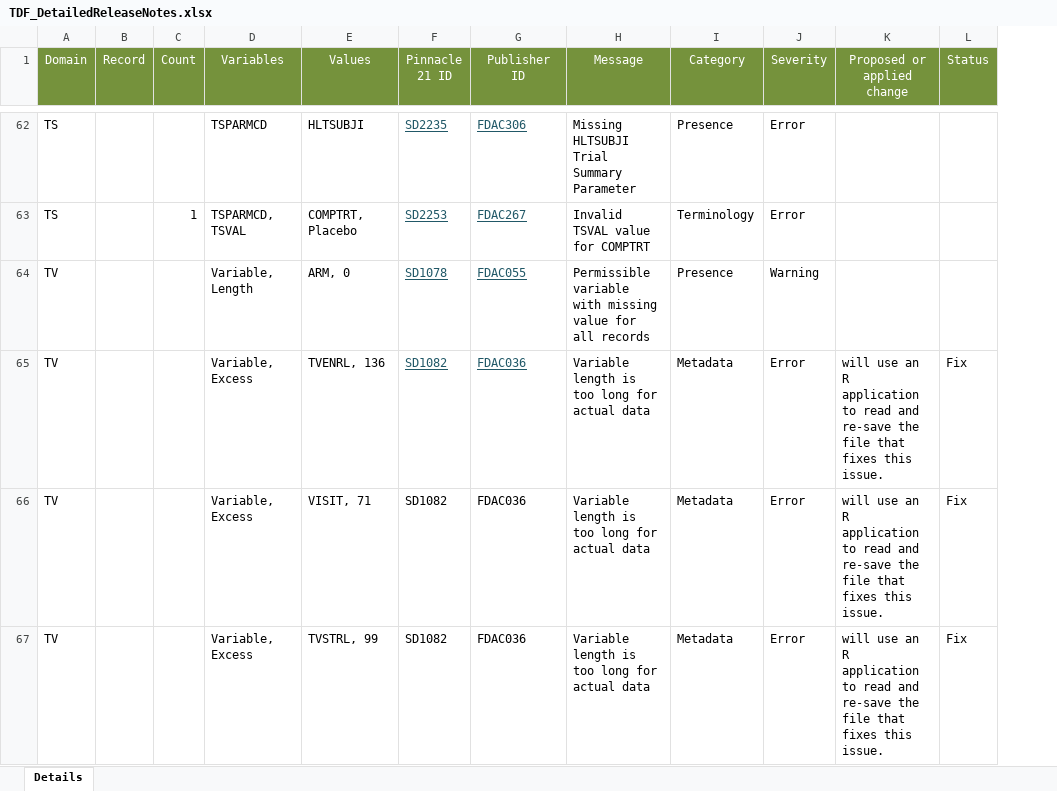
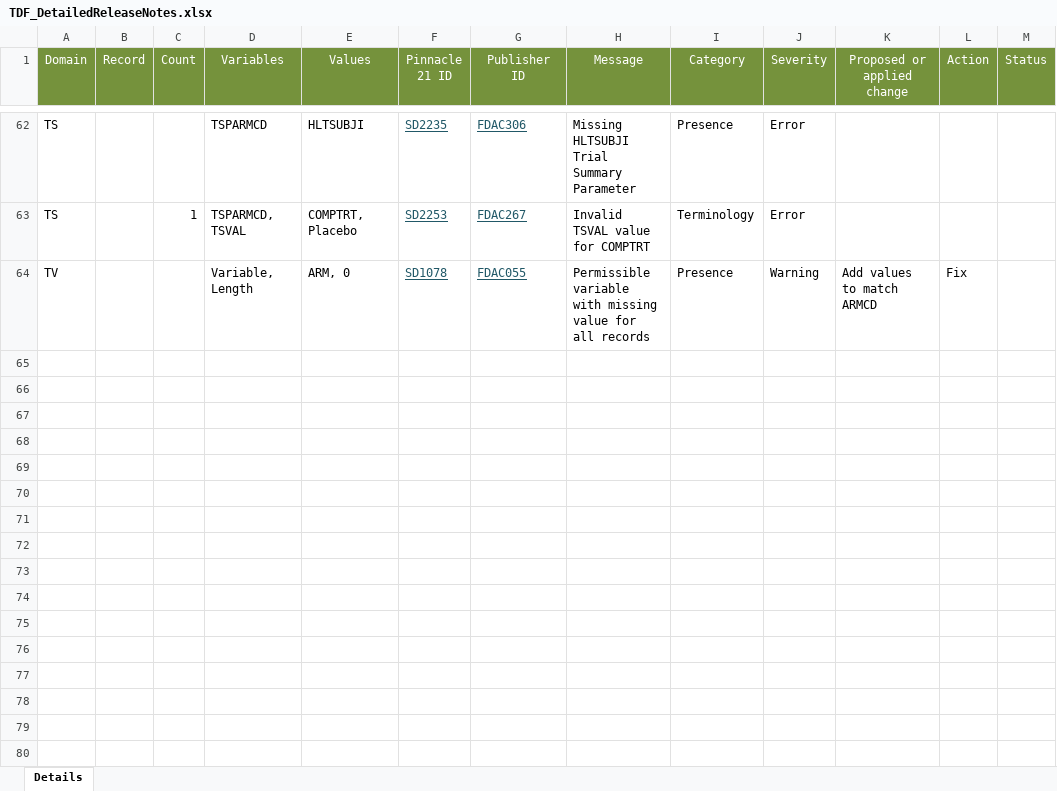
Before and after one commit to mtandp/TestDataFactory, an Excel workbook: TDF_DetailedReleaseNotes.xlsx, sheet Details, drawn as a sheet; only a part is shown, gaps mark what is left out; values as stored, in another font and other column widths than the file's, no borders; removed rows and columns are numbered as before the commit, all else as after; the diff covers the shown part only; the diff names each change by its address in the sheet, - before the commit and + after, or states it on an @@ line.

```diff
--- a/TDF_DetailedReleaseNotes.xlsx (sheet Details)
+++ b/TDF_DetailedReleaseNotes.xlsx (sheet Details)
+column L (Action), row 64: Fix
-K64 (Proposed or applied change): (empty)
+K64 (Proposed or applied change): Add values to match ARMCD
@@ row 65 hidden: TV |  |  | Variable, Excess | TVENRL, 136 | SD1082 | FDAC036 | Variable length is too long for actual data | Metadata | Error | will use an R application to read and re-save the file that fixes this issue. | Fix @@
@@ row 66 hidden: TV |  |  | Variable, Excess | VISIT, 71 | SD1082 | FDAC036 | Variable length is too long for actual data | Metadata | Error | will use an R application to read and re-save the file that fixes this issue. | Fix @@
@@ row 67 hidden: TV |  |  | Variable, Excess | TVSTRL, 99 | SD1082 | FDAC036 | Variable length is too long for actual data | Metadata | Error | will use an R application to read and re-save the file that fixes this issue. | Fix @@
```
Also changed, not shown: 32 removed rows, 4 hidden or unhidden rows and 5 edited cells elsewhere in this sheet, hidden cells.
